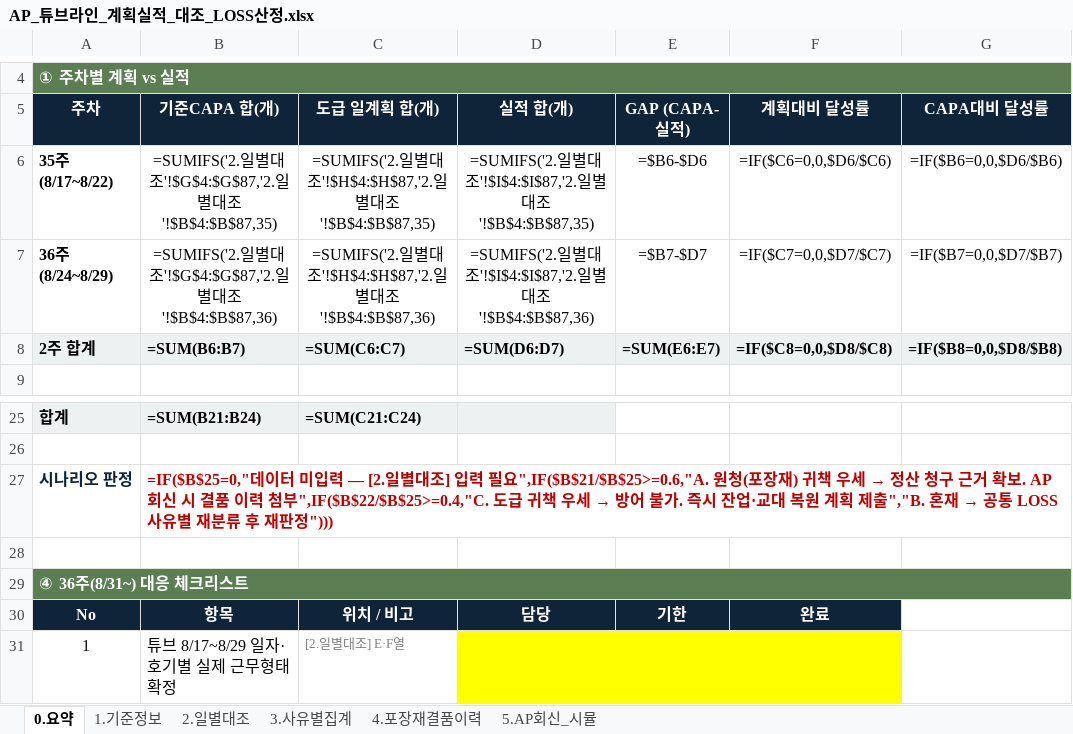
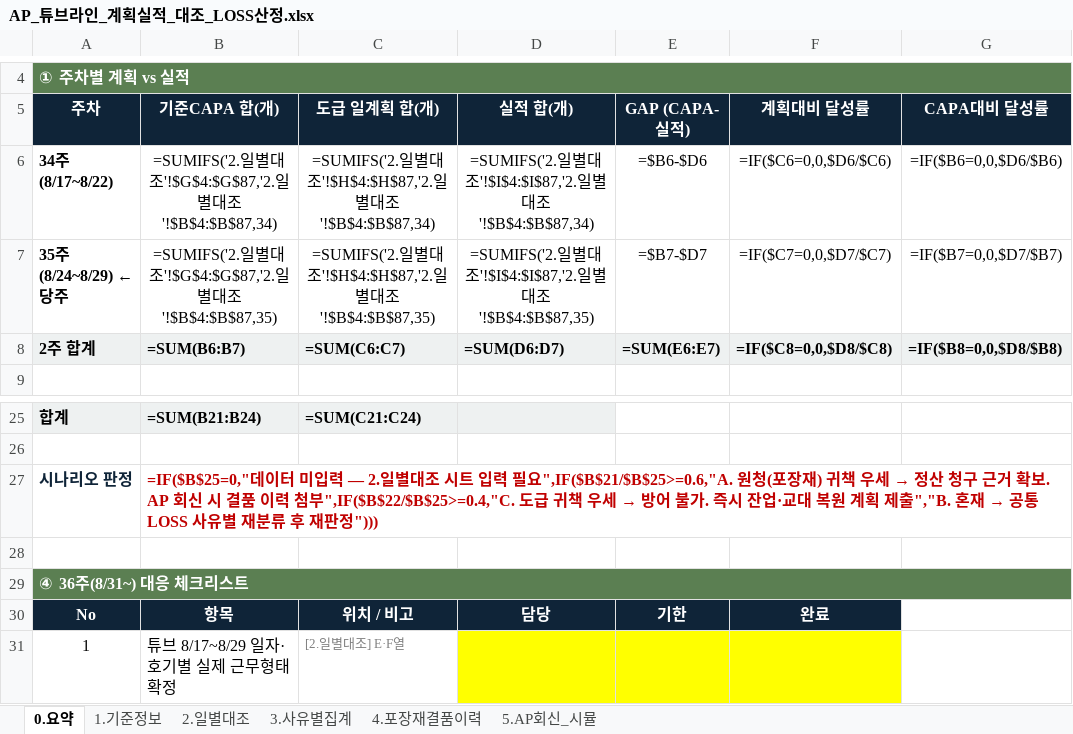
Before and after one commit to hodoo0831-coder/zenf-, an Excel workbook: AP_튜브라인_계획실적_대조_LOSS산정.xlsx, sheet 0.요약, drawn as a sheet; only a part is shown, gaps mark what is left out; values as stored, in another font and other column widths than the file's, no borders; formulas without a stored value are shown as written; the diff names each change by its address in the sheet, - before the commit and + after, or states it on an @@ line.

```diff
--- a/AP_튜브라인_계획실적_대조_LOSS산정.xlsx (sheet 0.요약)
+++ b/AP_튜브라인_계획실적_대조_LOSS산정.xlsx (sheet 0.요약)
-A6 (주차): 35주 (8/17~8/22)
+A6 (주차): 34주 (8/17~8/22)
-B6 (기준CAPA 합(개)): …대조'!$B$4:$B$87,35)
+B6 (기준CAPA 합(개)): …대조'!$B$4:$B$87,34)
-C6 (도급 일계획 합(개)): …대조'!$B$4:$B$87,35)
+C6 (도급 일계획 합(개)): …대조'!$B$4:$B$87,34)
-D6 (실적 합(개)): …대조'!$B$4:$B$87,35)
+D6 (실적 합(개)): …대조'!$B$4:$B$87,34)
-A7 (주차): 36주 (8/24~8/29)
+A7 (주차): 35주 (8/24~8/29) ← 당주
-B7 (기준CAPA 합(개)): …대조'!$B$4:$B$87,36)
+B7 (기준CAPA 합(개)): …대조'!$B$4:$B$87,35)
-C7 (도급 일계획 합(개)): …대조'!$B$4:$B$87,36)
+C7 (도급 일계획 합(개)): …대조'!$B$4:$B$87,35)
-D7 (실적 합(개)): …대조'!$B$4:$B$87,36)
+D7 (실적 합(개)): …대조'!$B$4:$B$87,35)
-B27 (기준CAPA 합(개)): …입력 — [2.일별대조] 입력 필…
+B27 (기준CAPA 합(개)): …입력 — 2.일별대조 시트 입력 필…
```
Also changed, not shown: 2 other files.
